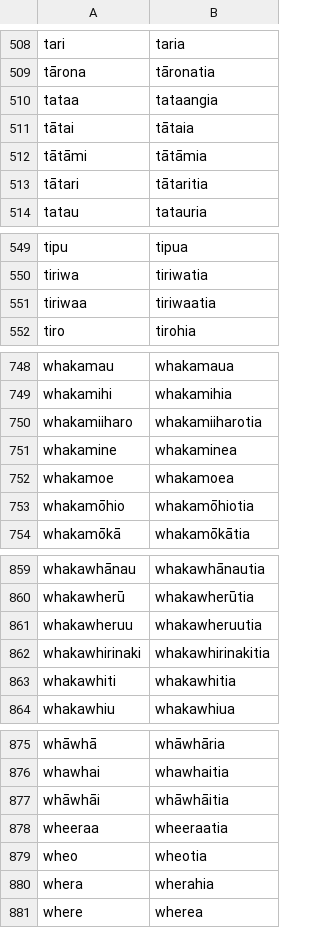
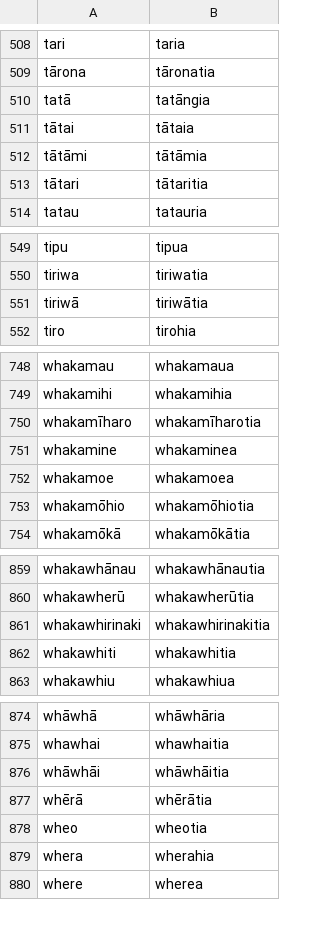
Before and after one commit to Selinalkan/QP1, a TSV file: Data/Lemma-Passive/lemma_passive.tsv, drawn as a sheet; only a part is shown, gaps mark what is left out; the diff covers the shown part only.

```diff
--- a/Data/Lemma-Passive/lemma_passive.tsv
+++ b/Data/Lemma-Passive/lemma_passive.tsv
@@ -509,3 +509,3 @@ tari	taria
 tārona	tāronatia
-tataa	tataangia
+tatā	tatāngia
 tātai	tātaia
@@ -550,3 +550,3 @@ tipu	tipua
 tiriwa	tiriwatia
-tiriwaa	tiriwaatia
+tiriwā	tiriwātia
 tiro	tirohia
@@ -749,3 +749,3 @@ whakamau	whakamaua
 whakamihi	whakamihia
-whakamiiharo	whakamiiharotia
+whakamīharo	whakamīharotia
 whakamine	whakaminea
@@ -860,3 +860,2 @@ whakawhānau	whakawhānautia
 whakawherū	whakawherūtia
-whakawheruu	whakawheruutia
 whakawhirinaki	whakawhirinakitia
@@ -877,3 +876,3 @@ whawhai	whawhaitia
 whāwhāi	whāwhāitia
-wheeraa	wheeraatia
+whērā	whērātia
 wheo	wheotia
```
Also changed, not shown: 10 added rows, 10 removed rows and 4 edited cells elsewhere in this file, Data/Lemma-Suffix_Only/lemma-suffix_only.tsv, Linguistic-Analysis/lemma-suffix_only.tsv, 2 other files.
